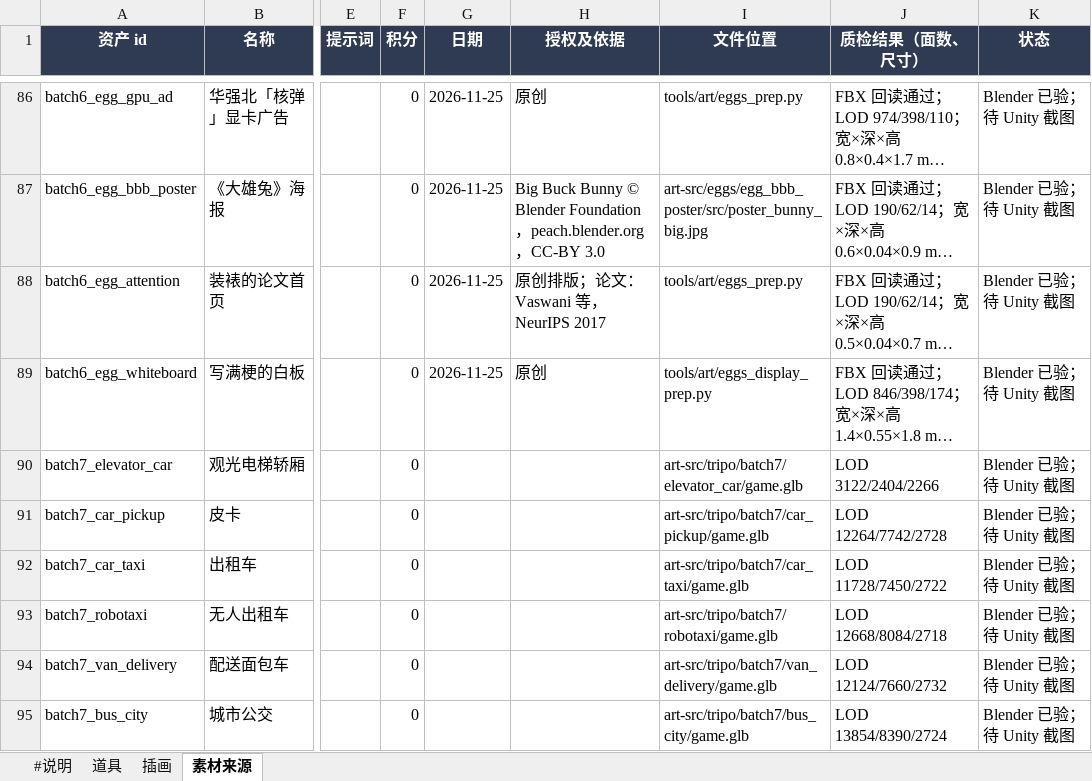
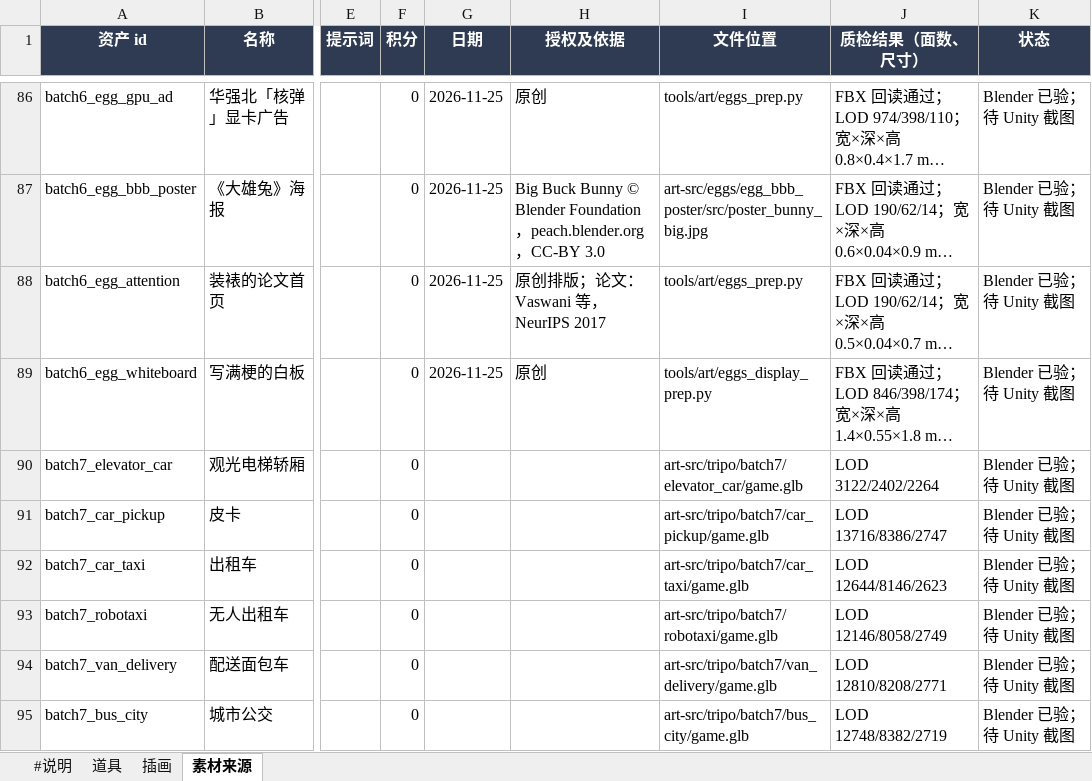
Before and after one commit to robinwang2/liandan-tycoon, an Excel workbook: tables/美术.xlsx, sheet 素材来源, drawn as a sheet; only a part is shown, gaps mark what is left out; long unchanged cells end in …; values as stored, in another font and other column widths than the file's, no borders; the diff names each change by its address in the sheet, - before the commit and + after, or states it on an @@ line.

```diff
--- a/tables/美术.xlsx (sheet 素材来源)
+++ b/tables/美术.xlsx (sheet 素材来源)
-J90 (质检结果（面数、尺寸）): LOD 3122/2404/2266
+J90 (质检结果（面数、尺寸）): LOD 3122/2402/2264
-J91 (质检结果（面数、尺寸）): LOD 12264/7742/2728
+J91 (质检结果（面数、尺寸）): LOD 13716/8386/2747
-J92 (质检结果（面数、尺寸）): LOD 11728/7450/2722
+J92 (质检结果（面数、尺寸）): LOD 12644/8146/2623
-J93 (质检结果（面数、尺寸）): LOD 12668/8084/2718
+J93 (质检结果（面数、尺寸）): LOD 12146/8058/2749
-J94 (质检结果（面数、尺寸）): LOD 12124/7660/2732
+J94 (质检结果（面数、尺寸）): LOD 12810/8208/2771
-J95 (质检结果（面数、尺寸）): LOD 13854/8390/2724
+J95 (质检结果（面数、尺寸）): LOD 12748/8382/2719
```
Also changed, not shown: 6 other files.
